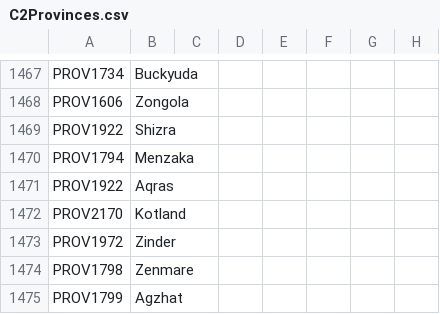
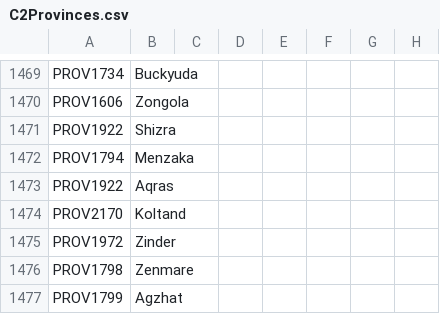
Before and after one commit to EaW-Team/celestia_2_dev, a CSV file: localisation/C2Provinces.csv, drawn as a sheet; only a part is shown, gaps mark what is left out; addresses are those after the commit; the diff covers the shown part only; the diff names each change by its address in the sheet, - before the commit and + after, or states it on an @@ line.

```diff
--- a/localisation/C2Provinces.csv
+++ b/localisation/C2Provinces.csv
-B1474: Kotland
+B1474: Koltand
```
Also changed, not shown: 3 added rows and 2 edited cells elsewhere in this file, 2 other files.
